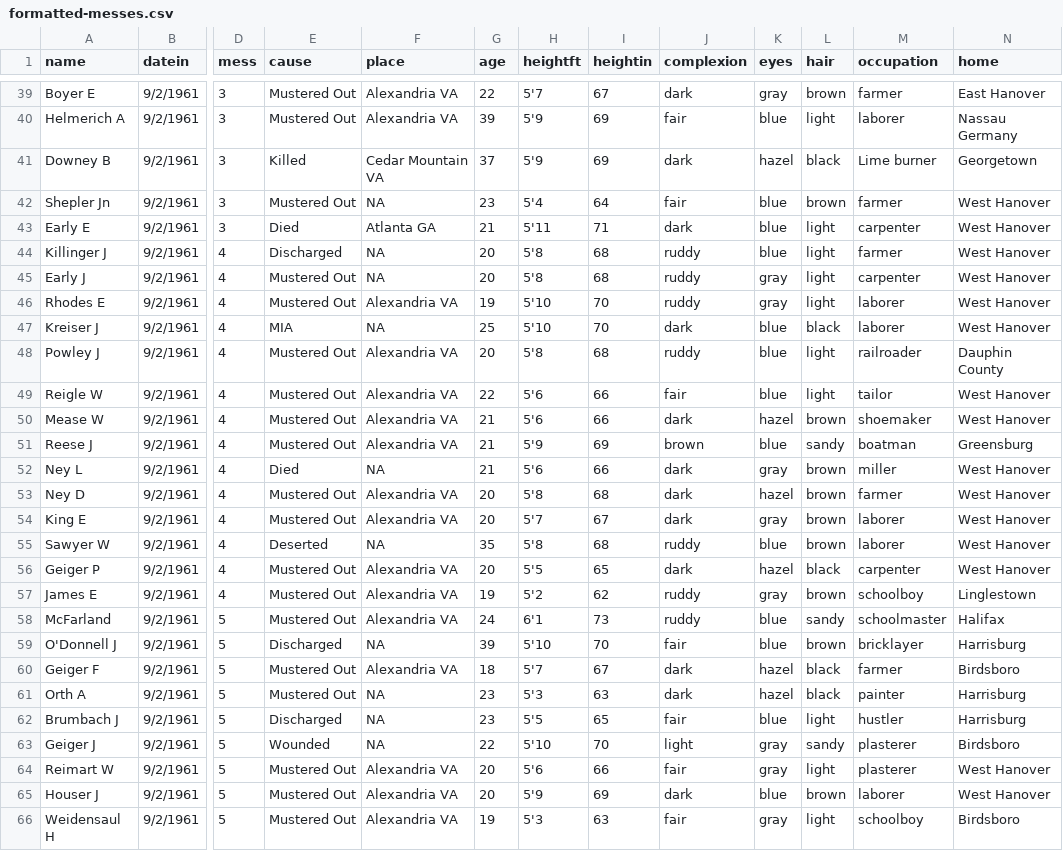
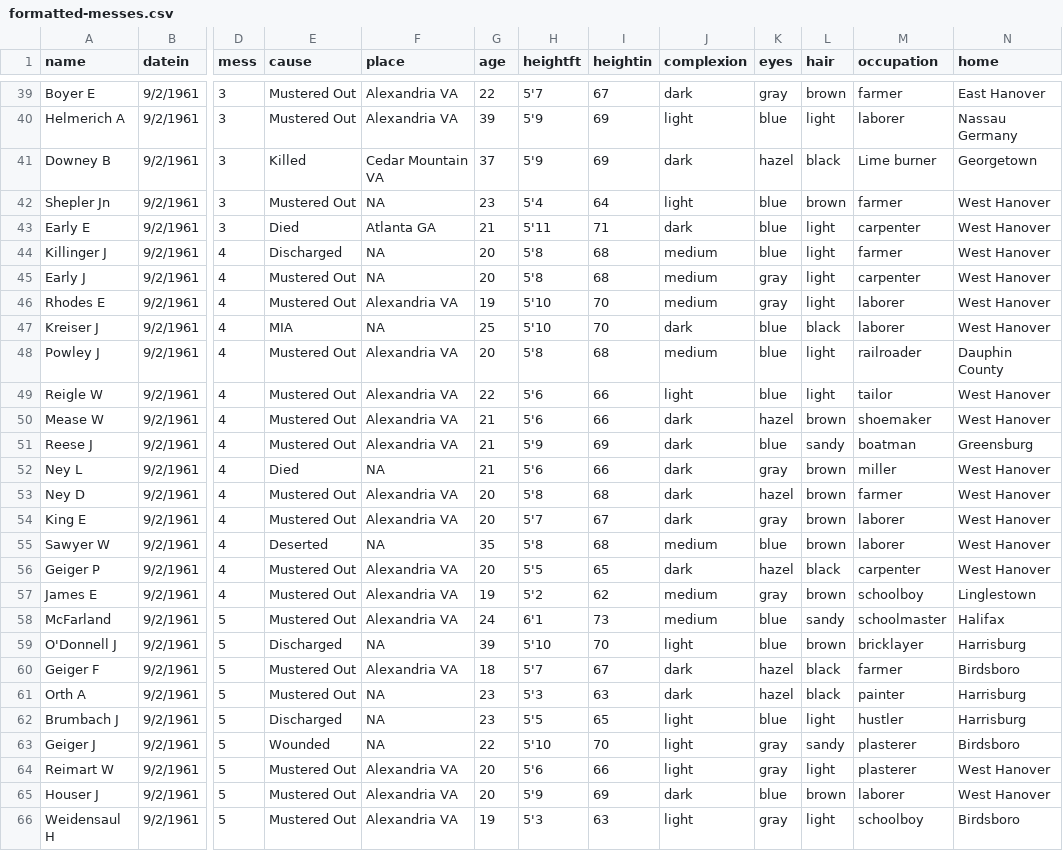
Before and after one commit to benjmyers/model-company, a CSV file: data/formatted-messes.csv, drawn as a sheet; only a part is shown, gaps mark what is left out; the diff covers the shown part only; the diff names each change by its address in the sheet, - before the commit and + after, or states it on an @@ line.

```diff
--- a/data/formatted-messes.csv
+++ b/data/formatted-messes.csv
-J40 (complexion): fair
+J40 (complexion): light
-J42 (complexion): fair
+J42 (complexion): light
-J44:J46 (complexion): ruddy
+J44:J46 (complexion): medium
-J48 (complexion): ruddy
+J48 (complexion): medium
-J49 (complexion): fair
+J49 (complexion): light
-J51 (complexion): brown
+J51 (complexion): dark
-J55 (complexion): ruddy
+J55 (complexion): medium
-J57:J58 (complexion): ruddy
+J57:J58 (complexion): medium
-J59 (complexion): fair
+J59 (complexion): light
-J62 (complexion): fair
+J62 (complexion): light
-J64 (complexion): fair
+J64 (complexion): light
-J66 (complexion): fair
+J66 (complexion): light
```
Also changed, not shown: 26 edited cells elsewhere in this file, 7 other files.
